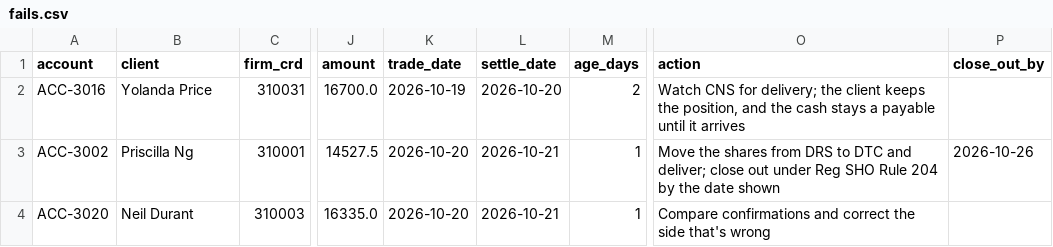
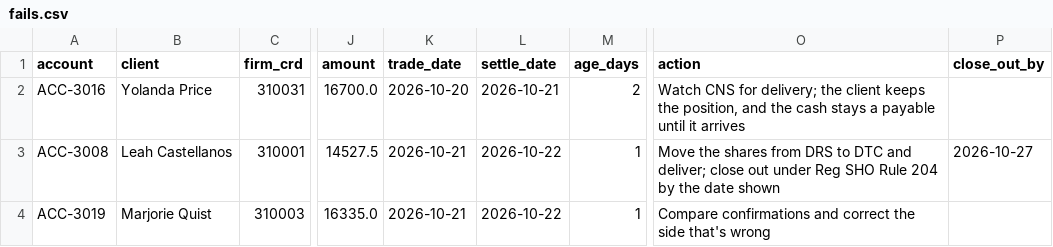
Before and after one commit to shawngggg/AI-embedded-RIA-custody-operations-platform, a CSV file: synthetic/data/fails.csv, drawn as a sheet; only a part is shown, gaps mark what is left out; the diff names each change by its address in the sheet, - before the commit and + after, or states it on an @@ line.

```diff
--- a/synthetic/data/fails.csv
+++ b/synthetic/data/fails.csv
-K2 (trade_date): 2026-10-19
+K2 (trade_date): 2026-10-20
-L2 (settle_date): 2026-10-20
+L2 (settle_date): 2026-10-21
-A3 (account): ACC-3002
+A3 (account): ACC-3008
-B3 (client): Priscilla Ng
+B3 (client): Leah Castellanos
-K3:K4 (trade_date): 2026-10-20
+K3:K4 (trade_date): 2026-10-21
-L3:L4 (settle_date): 2026-10-21
+L3:L4 (settle_date): 2026-10-22
-P3 (close_out_by): 2026-10-26
+P3 (close_out_by): 2026-10-27
-A4 (account): ACC-3020
+A4 (account): ACC-3019
-B4 (client): Neil Durant
+B4 (client): Marjorie Quist
```
Also changed, not shown: synthetic/data/accounts.csv, synthetic/data/allocations.csv, 31 other files.
